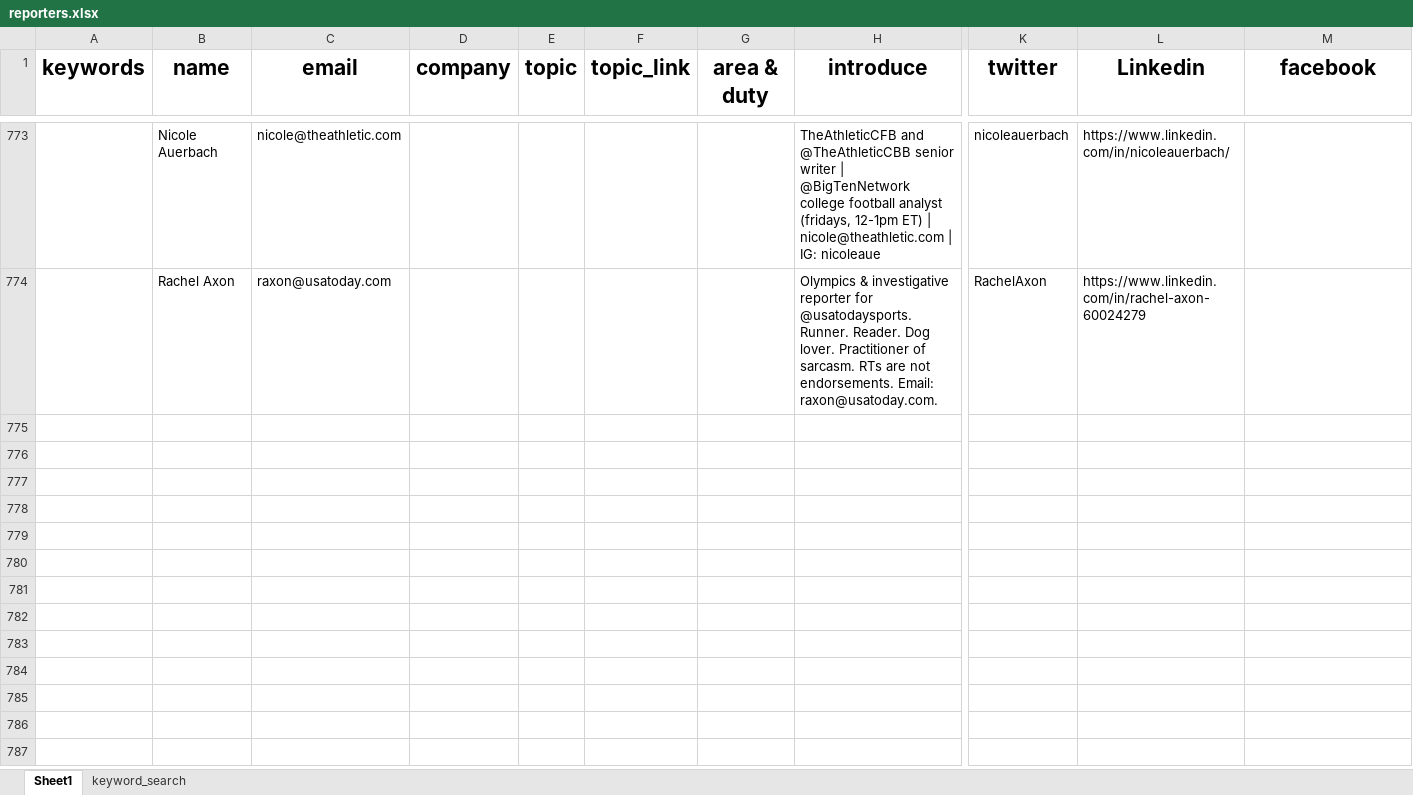
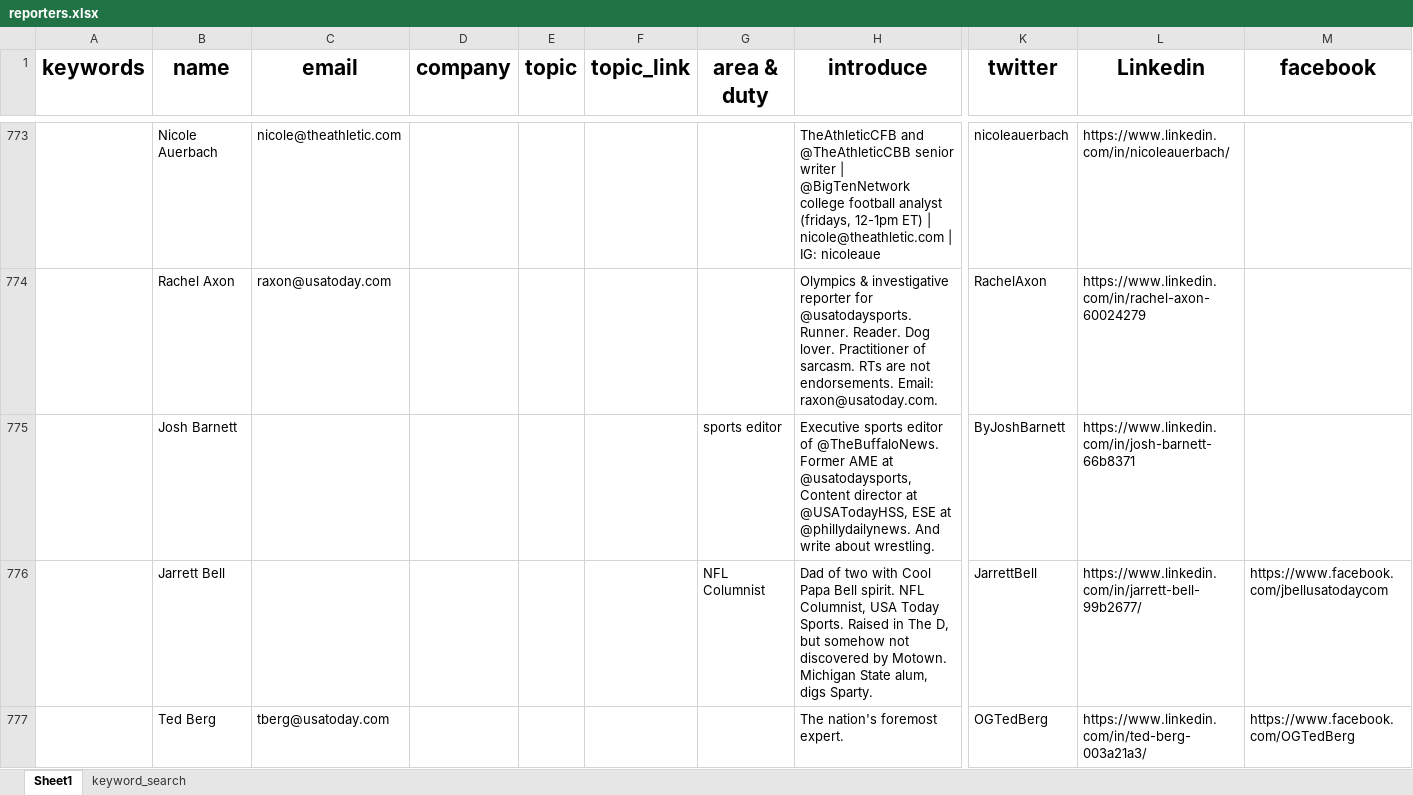
Before and after one commit to wuoshiwzm/journalist_contact, an Excel workbook: reporters.xlsx, sheet Sheet1, drawn as a sheet; only a part is shown, gaps mark what is left out; values as stored, in another font and other column widths than the file's, no borders; rows hold the shown columns only; the diff covers the shown part only; the diff names each change by its address in the sheet, - before the commit and + after, or states it on an @@ line.

Commit message:
12-11

```diff
--- a/reporters.xlsx (sheet Sheet1)
+++ b/reporters.xlsx (sheet Sheet1)
+row 775:  | Josh Barnett |  |  |  |  | sports editor | Executive sports editor of @TheBuffaloNews. Former AME at @usatodaysports, Content director at @USATodayHSS, ESE at @phillydailynews. And write about wrestling. | ByJoshBarnett | https://www.linkedin.com/in/josh-barnett-66b8371
+row 776:  | Jarrett Bell |  |  |  |  | NFL Columnist | Dad of two with Cool Papa Bell spirit. NFL Columnist, USA Today Sports. Raised in The D, but somehow not discovered by Motown. Michigan State alum, digs Sparty. | JarrettBell | https://www.linkedin.com/in/jarrett-bell-99b2677/ | https://www.facebook.com/jbellusatodaycom
+row 777:  | Ted Berg | tberg@usatoday.com |  |  |  |  | The nation's foremost expert. | OGTedBerg | https://www.linkedin.com/in/ted-berg-003a21a3/ | https://www.facebook.com/OGTedBerg
```
Also changed, not shown: 8 added rows elsewhere in this sheet.
